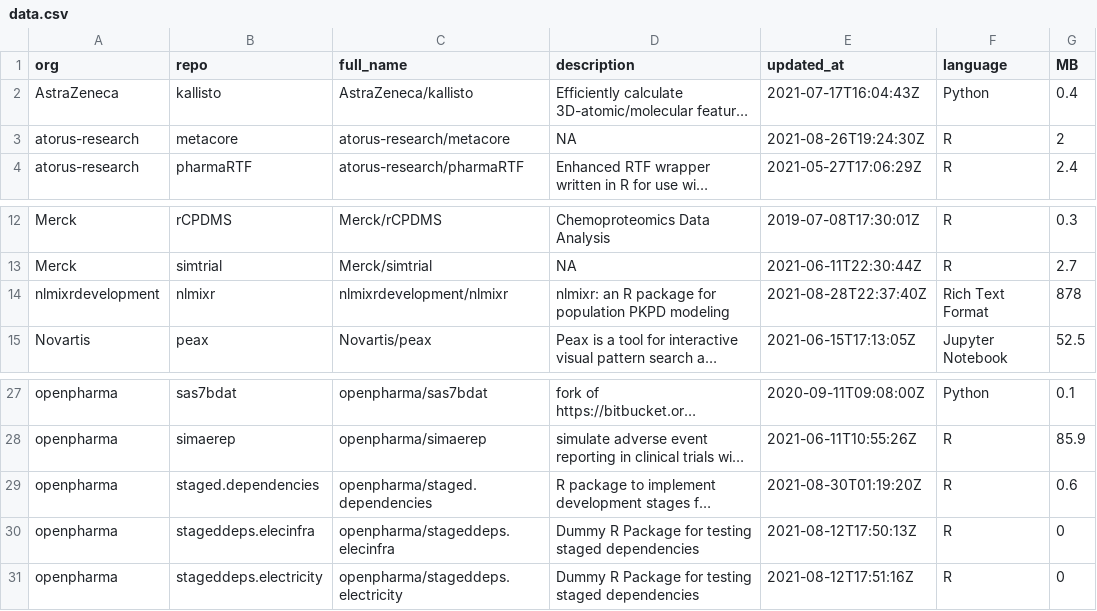
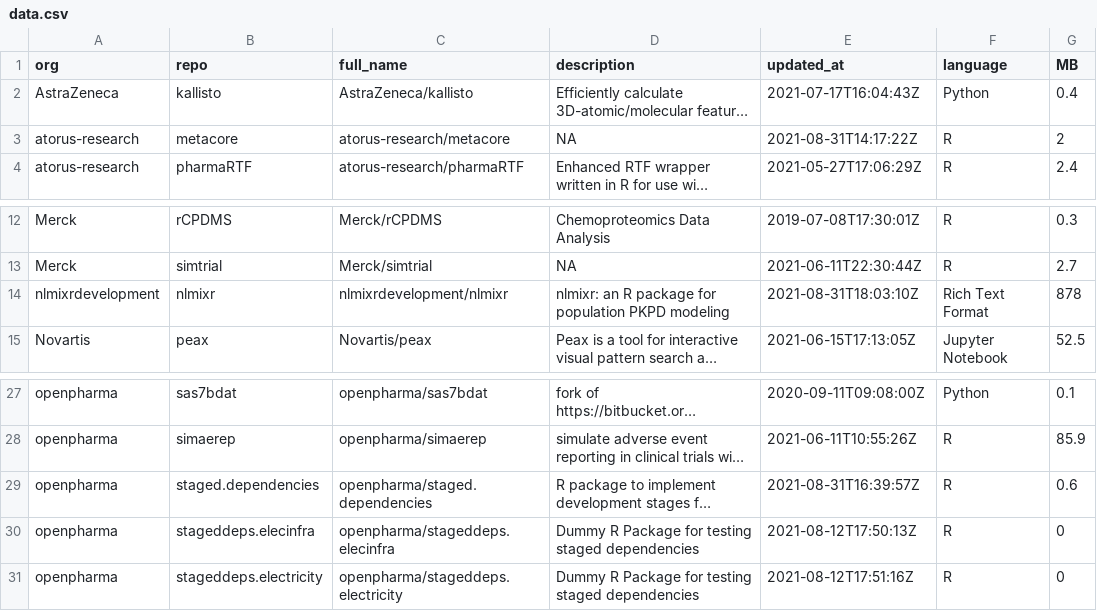
Before and after one commit to openpharma/openpharma_log, a CSV file: all-repos/data.csv, drawn as a sheet; only a part is shown, gaps mark what is left out; long unchanged cells end in …; the diff names each change by its address in the sheet, - before the commit and + after, or states it on an @@ line.

Commit message:
update all-repos

```diff
--- a/all-repos/data.csv
+++ b/all-repos/data.csv
-E3 (updated_at): 2021-08-26T19:24:30Z
+E3 (updated_at): 2021-08-31T14:17:22Z
-E14 (updated_at): 2021-08-28T22:37:40Z
+E14 (updated_at): 2021-08-31T18:03:10Z
-E29 (updated_at): 2021-08-30T01:19:20Z
+E29 (updated_at): 2021-08-31T16:39:57Z
```
Also changed, not shown: 1 other file.
